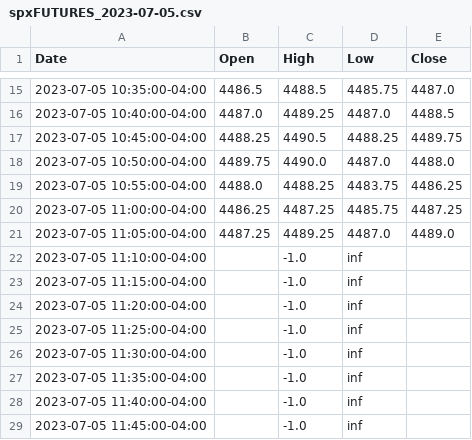
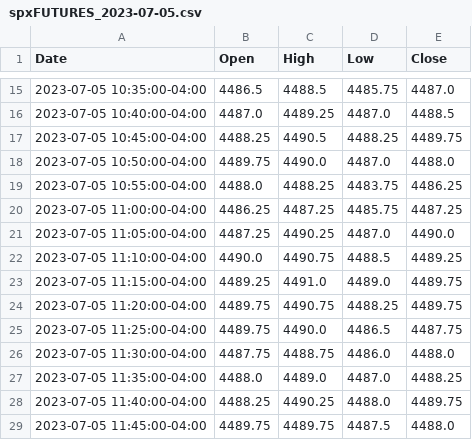
Before and after one commit to liunicholas/BenthamTrading, a CSV file: data/spxFUTURES_2023-07-05.csv, drawn as a sheet; only a part is shown, gaps mark what is left out; the diff covers the shown part only.

```diff
--- a/data/spxFUTURES_2023-07-05.csv
+++ b/data/spxFUTURES_2023-07-05.csv
@@ -20,10 +20,10 @@ Date,Open,High,Low,Close
 2023-07-05 11:00:00-04:00,4486.25,4487.25,4485.75,4487.25
-2023-07-05 11:05:00-04:00,4487.25,4489.25,4487.0,4489.0
-2023-07-05 11:10:00-04:00,,-1.0,inf,
-2023-07-05 11:15:00-04:00,,-1.0,inf,
-2023-07-05 11:20:00-04:00,,-1.0,inf,
-2023-07-05 11:25:00-04:00,,-1.0,inf,
-2023-07-05 11:30:00-04:00,,-1.0,inf,
-2023-07-05 11:35:00-04:00,,-1.0,inf,
-2023-07-05 11:40:00-04:00,,-1.0,inf,
-2023-07-05 11:45:00-04:00,,-1.0,inf,
+2023-07-05 11:05:00-04:00,4487.25,4490.25,4487.0,4490.0
+2023-07-05 11:10:00-04:00,4490.0,4490.75,4488.5,4489.25
+2023-07-05 11:15:00-04:00,4489.25,4491.0,4489.0,4489.75
+2023-07-05 11:20:00-04:00,4489.75,4490.75,4488.25,4489.75
+2023-07-05 11:25:00-04:00,4489.75,4490.0,4486.5,4487.75
+2023-07-05 11:30:00-04:00,4487.75,4488.75,4486.0,4488.0
+2023-07-05 11:35:00-04:00,4488.0,4489.0,4487.0,4488.25
+2023-07-05 11:40:00-04:00,4488.25,4490.25,4488.0,4489.75
+2023-07-05 11:45:00-04:00,4489.75,4489.75,4487.5,4488.0
```
Also changed, not shown: 56 edited cells elsewhere in this file, data/ndqCFD_2023-07-05.csv, data/ndqFUTURES_2023-07-05.csv, 3 other files.
